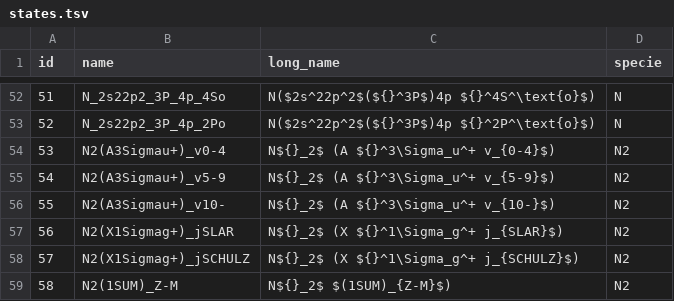
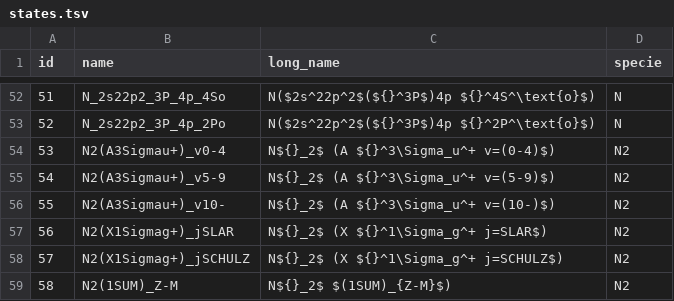
Before and after one commit to USNavalResearchLaboratory/nepc, a TSV file: data/states.tsv, drawn as a sheet; only a part is shown, gaps mark what is left out.

```diff
--- a/data/states.tsv
+++ b/data/states.tsv
@@ -53,7 +53,7 @@ id	name	long_name	specie
 52	N_2s22p2_3P_4p_2Po	N($2s^22p^2$(${}^3P$)4p ${}^2P^\text{o}$)	N
-53	N2(A3Sigmau+)_v0-4	N${}_2$ (A ${}^3\Sigma_u^+ v_{0-4}$)	N2
-54	N2(A3Sigmau+)_v5-9	N${}_2$ (A ${}^3\Sigma_u^+ v_{5-9}$)	N2
-55	N2(A3Sigmau+)_v10-	N${}_2$ (A ${}^3\Sigma_u^+ v_{10-}$)	N2
-56	N2(X1Sigmag+)_jSLAR	N${}_2$ (X ${}^1\Sigma_g^+ j_{SLAR}$)	N2
-57	N2(X1Sigmag+)_jSCHULZ	N${}_2$ (X ${}^1\Sigma_g^+ j_{SCHULZ}$)	N2
+53	N2(A3Sigmau+)_v0-4	N${}_2$ (A ${}^3\Sigma_u^+ v=(0-4)$)	N2
+54	N2(A3Sigmau+)_v5-9	N${}_2$ (A ${}^3\Sigma_u^+ v=(5-9)$)	N2
+55	N2(A3Sigmau+)_v10-	N${}_2$ (A ${}^3\Sigma_u^+ v=(10-)$)	N2
+56	N2(X1Sigmag+)_jSLAR	N${}_2$ (X ${}^1\Sigma_g^+ j=SLAR$)	N2
+57	N2(X1Sigmag+)_jSCHULZ	N${}_2$ (X ${}^1\Sigma_g^+ j=SCHULZ$)	N2
 58	N2(1SUM)_Z-M	N${}_2$ $(1SUM)_{Z-M}$)	N2
```
Also changed, not shown: 2 other files.
